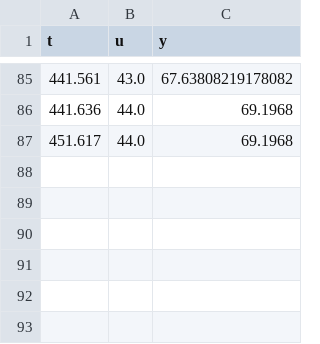
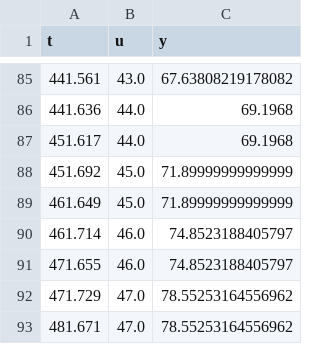
Before and after one commit to OkoliePracovnehoBodu/KUT, a CSV file: KUT_dev/KUTdev_AeroShield_StaticChar/PY/ss_char_fitdata.csv, drawn as a sheet; only a part is shown, gaps mark what is left out; the diff names each change by its address in the sheet, - before the commit and + after, or states it on an @@ line.

```diff
--- a/KUT_dev/KUTdev_AeroShield_StaticChar/PY/ss_char_fitdata.csv
+++ b/KUT_dev/KUTdev_AeroShield_StaticChar/PY/ss_char_fitdata.csv
+row 88: 451.692 | 45.0 | 71.89999999999999
+row 89: 461.649 | 45.0 | 71.89999999999999
+row 90: 461.714 | 46.0 | 74.8523188405797
+row 91: 471.655 | 46.0 | 74.8523188405797
+row 92: 471.729 | 47.0 | 78.55253164556962
+row 93: 481.671 | 47.0 | 78.55253164556962
```
Also changed, not shown: 27 other files.
